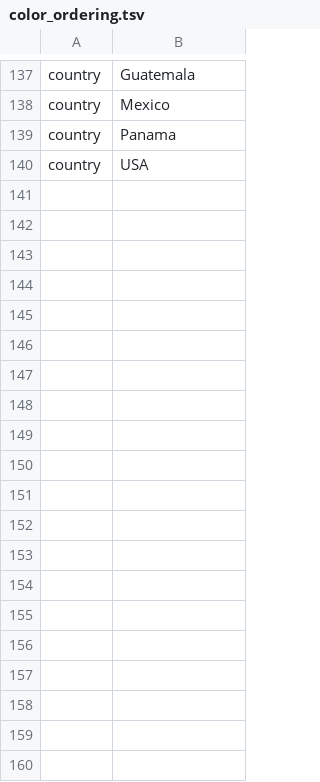
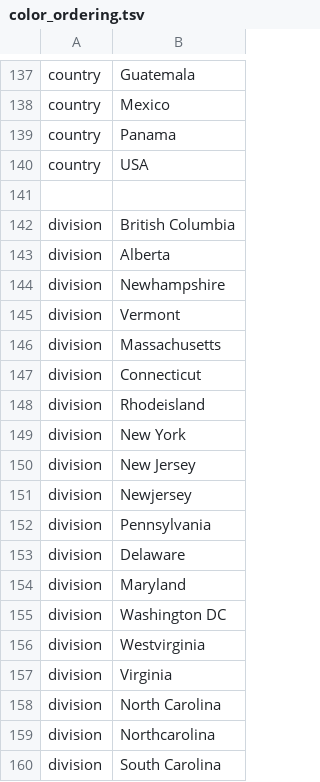
Before and after one commit to nextstrain/measles, a TSV file: phylogenetic/defaults/color_ordering.tsv, drawn as a sheet; only a part is shown, gaps mark what is left out; the diff covers the shown part only; the diff names each change by its address in the sheet, - before the commit and + after, or states it on an @@ line.

Commit message:
Add north-america build
The parameters for the build were first implemented on branch
trvrb/usa-analysis. Note that we don't run this (yet) as part
of our automated builds

Adding a third build prompted two config structure changes:

1. Supplying the actual command line strings to `augur refine` rather
   than using conditional helper functions
2. augur traits is now opt-in at the config level rather than hardcoded
   per-build conditionals in the snakefiles

```diff
--- a/phylogenetic/defaults/color_ordering.tsv
+++ b/phylogenetic/defaults/color_ordering.tsv
+row 141: (empty)
+row 142: division | British Columbia
+row 143: division | Alberta
+row 144: division | Newhampshire
+row 145: division | Vermont
+row 146: division | Massachusetts
+row 147: division | Connecticut
+row 148: division | Rhodeisland
+row 149: division | New York
+row 150: division | New Jersey
+row 151: division | Newjersey
+row 152: division | Pennsylvania
+row 153: division | Delaware
+row 154: division | Maryland
+row 155: division | Washington DC
+row 156: division | Westvirginia
+row 157: division | Virginia
+row 158: division | North Carolina
+row 159: division | Northcarolina
+row 160: division | South Carolina
```
Also changed, not shown: 38 added rows elsewhere in this file, 8 other files.
